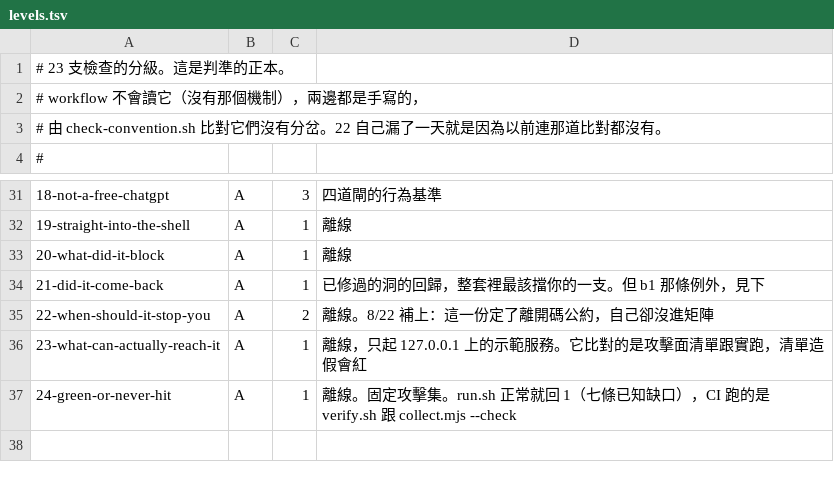
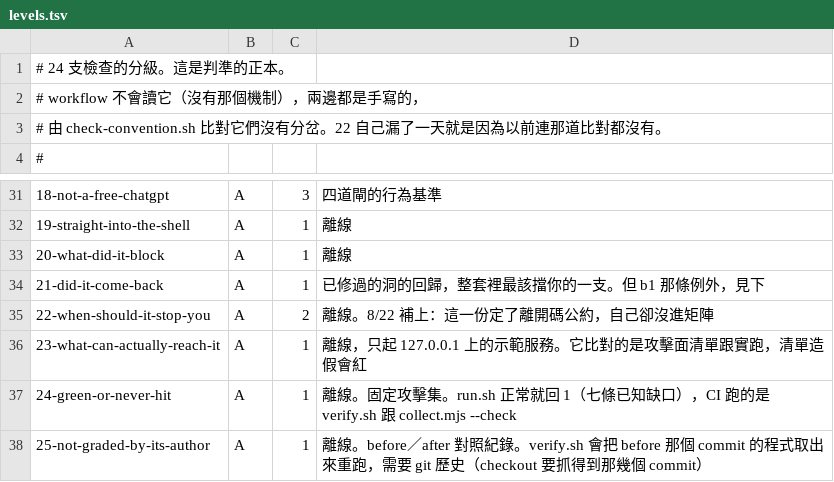
Before and after one commit to cyh7789/ai-security, a TSV file: recipes/22-when-should-it-stop-you/levels.tsv, drawn as a sheet; only a part is shown, gaps mark what is left out; the diff names each change by its address in the sheet, - before the commit and + after, or states it on an @@ line.

Commit message:
chore: recipe 25 進 CI matrix、README 索引與分級表

```diff
--- a/recipes/22-when-should-it-stop-you/levels.tsv
+++ b/recipes/22-when-should-it-stop-you/levels.tsv
-A1: # 23 支檢查的分級。這是判準的正本。
+A1: # 24 支檢查的分級。這是判準的正本。
+row 38: 25-not-graded-by-its-author | A | 1 | 離線。before／after 對照紀錄。verify.sh 會把 before 那個 commit 的程式取出來重跑，需要 git 歷史（checkout 要抓得到那幾個 commit）
```
Also changed, not shown: 2 other files.
